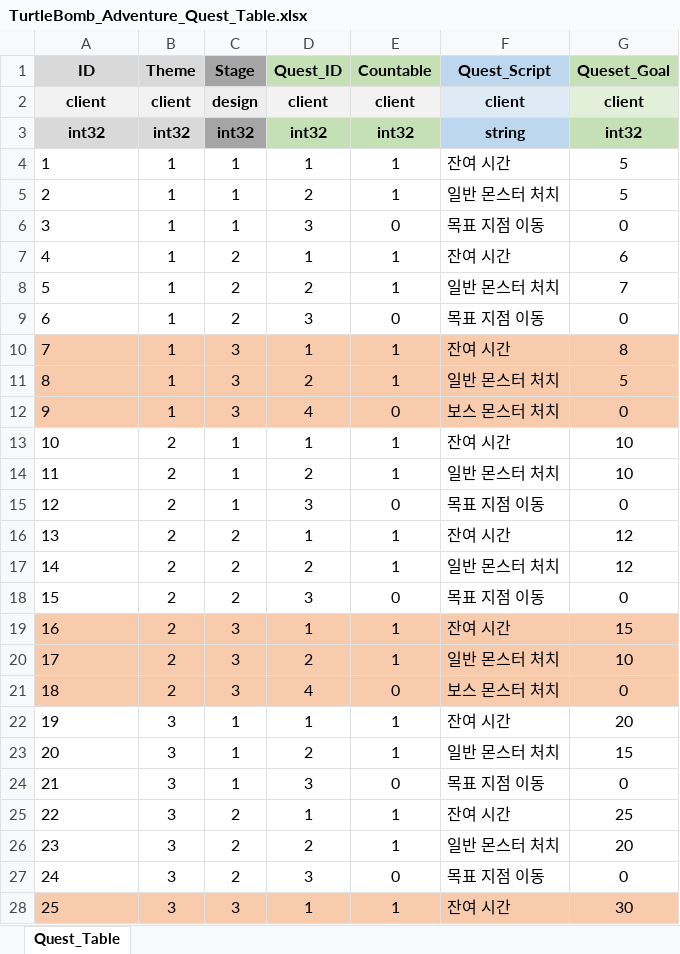
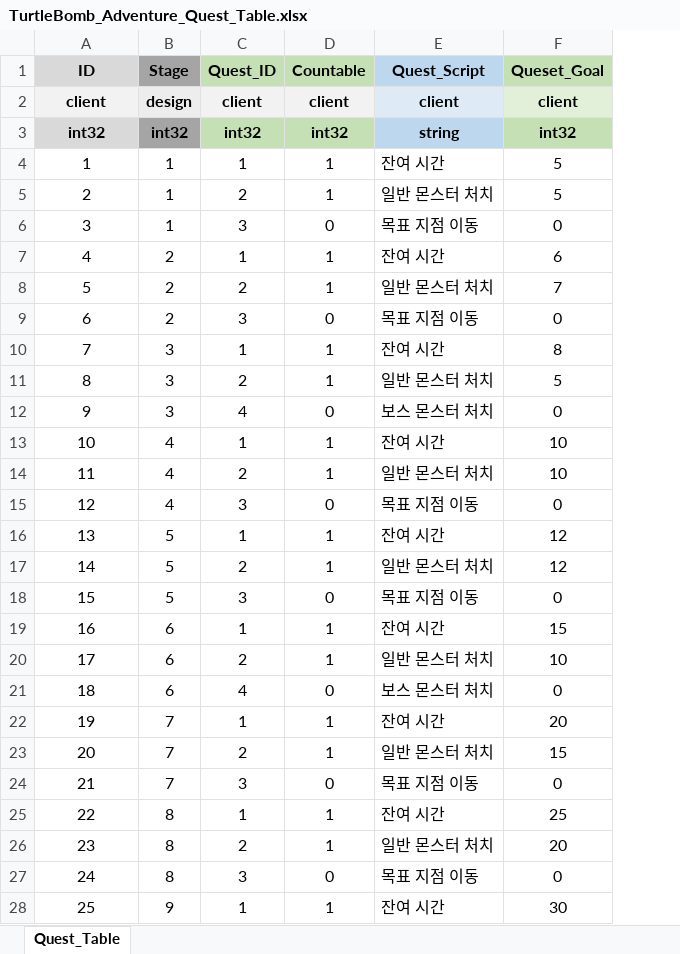
Before and after one commit to RRE1012/Turtle_Bomb, an Excel workbook: GameDesign/Table/TurtleBomb_Adventure_Quest_Table.xlsx, sheet Quest_Table, drawn as a sheet; only a part is shown; values as stored, in another font and other column widths than the file's, no borders; conditional formats not drawn; removed rows and columns are numbered as before the commit, all else as after; the diff covers the shown part only; the diff names each change by its address in the sheet, - before the commit and + after, or states it on an @@ line.

Commit message:
TurtleBomb_Adventure_Quest_Table 구조 변경
테마 ID 삭제

```diff
--- a/GameDesign/Table/TurtleBomb_Adventure_Quest_Table.xlsx (sheet Quest_Table)
+++ b/GameDesign/Table/TurtleBomb_Adventure_Quest_Table.xlsx (sheet Quest_Table)
-column B (Theme), rows 2-28: client | int32 | 1 | 1 | 1 | 1 | 1 | 1 | 1 | 1 | 1 | 2 | 2 | 2 | 2 | 2 | 2 | 2 | 2 | 2 | 3 | 3 | 3 | 3 | 3 | 3 | 3
-A4:A28 alignment: left
+A4:A28 alignment: center
-A10:A12 fill: #F8CBAD
+A10:A12 fill: none
-B10:F12 fill: #F8CBAD
+B10:F12 fill: none
-B13:B15 (Stage): 1
+B13:B15 (Stage): 4
-B16:B18 (Stage): 2
+B16:B18 (Stage): 5
-A19:A21 fill: #F8CBAD
+A19:A21 fill: none
-B19:B21 (Stage): 3
+B19:B21 (Stage): 6
-B19:F21 fill: #F8CBAD
+B19:F21 fill: none
-B22:B24 (Stage): 1
+B22:B24 (Stage): 7
-B25:B27 (Stage): 2
+B25:B27 (Stage): 8
-A28 fill: #F8CBAD
+A28 fill: none
-B28 (Stage): 3
+B28 (Stage): 9
-B28:F28 fill: #F8CBAD
+B28:F28 fill: none
```
Also changed, not shown: 2 edited cells and cell formats elsewhere in this sheet.
